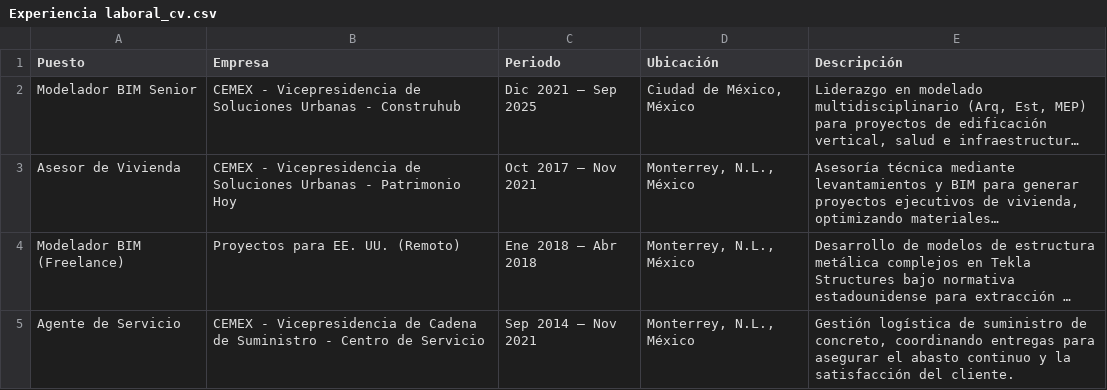
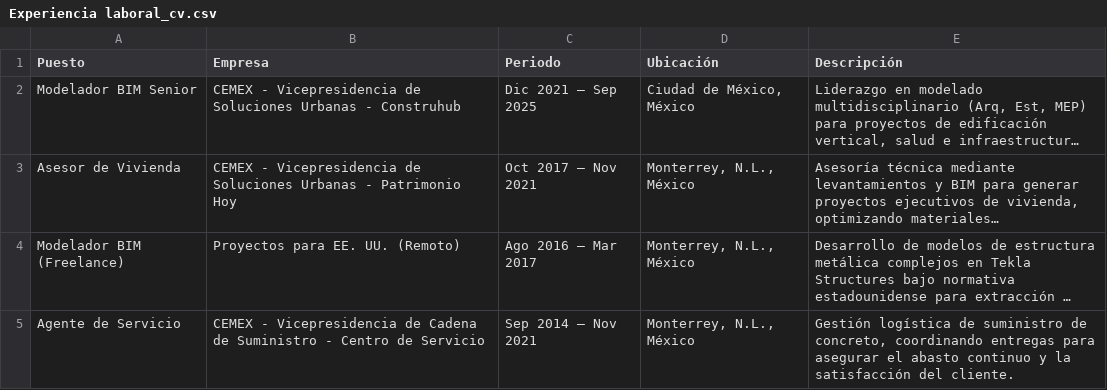
Before and after one commit to eduardoehr89-source/portafolio, a CSV file: CV/Experiencia laboral_cv.csv, drawn as a sheet; long unchanged cells end in …; the diff names each change by its address in the sheet, - before the commit and + after, or states it on an @@ line.

Commit message:
Add files via upload

```diff
--- a/CV/Experiencia laboral_cv.csv
+++ b/CV/Experiencia laboral_cv.csv
-C4 (Periodo): Ene 2018 – Abr 2018
+C4 (Periodo): Ago 2016 – Mar 2017
```
